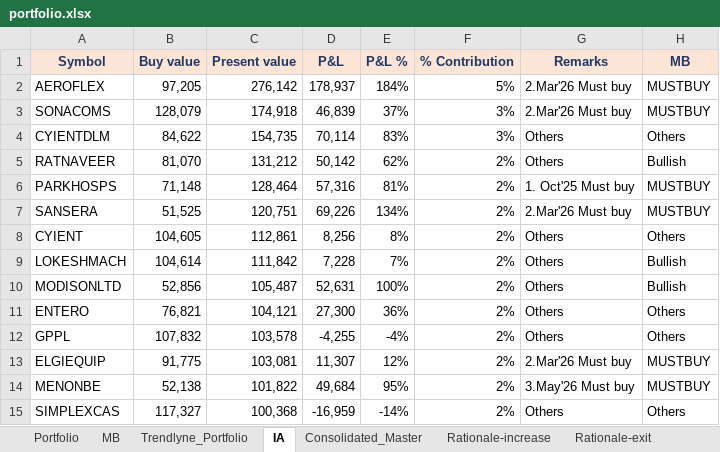
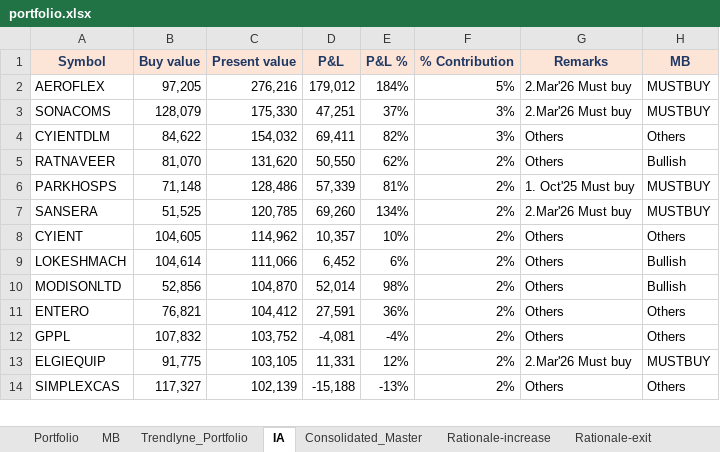
Before and after one commit to kvector0001/STT-Dashboard, an Excel workbook: data/portfolio.xlsx, sheet IA, drawn as a sheet; only a part is shown; values as stored, in another font and other column widths than the file's, no borders; charts and pictures and conditional formats not drawn; removed rows and columns are numbered as before the commit, all else as after; the diff covers the shown part only; the diff names each change by its address in the sheet, - before the commit and + after, or states it on an @@ line.

```diff
--- a/data/portfolio.xlsx (sheet IA)
+++ b/data/portfolio.xlsx (sheet IA)
-C2 (Present value): 276,142
+C2 (Present value): 276,216
-D2 (P&L): 178,937
+D2 (P&L): 179,012
-C3 (Present value): 174,918
+C3 (Present value): 175,330
-D3 (P&L): 46,839
+D3 (P&L): 47,251
-C4 (Present value): 154,735
+C4 (Present value): 154,032
-D4 (P&L): 70,114
+D4 (P&L): 69,411
-E4 (P&L %): 83%
+E4 (P&L %): 82%
-C5 (Present value): 131,212
+C5 (Present value): 131,620
-D5 (P&L): 50,142
+D5 (P&L): 50,550
-C6 (Present value): 128,464
+C6 (Present value): 128,486
-D6 (P&L): 57,316
+D6 (P&L): 57,339
-C7 (Present value): 120,751
+C7 (Present value): 120,785
-D7 (P&L): 69,226
+D7 (P&L): 69,260
-C8 (Present value): 112,861
+C8 (Present value): 114,962
-D8 (P&L): 8,256
+D8 (P&L): 10,357
-E8 (P&L %): 8%
+E8 (P&L %): 10%
-C9 (Present value): 111,842
+C9 (Present value): 111,066
-D9 (P&L): 7,228
+D9 (P&L): 6,452
-E9 (P&L %): 7%
+E9 (P&L %): 6%
-C10 (Present value): 105,487
+C10 (Present value): 104,870
-D10 (P&L): 52,631
+D10 (P&L): 52,014
-E10 (P&L %): 100%
+E10 (P&L %): 98%
-C11 (Present value): 104,121
+C11 (Present value): 104,412
-D11 (P&L): 27,300
+D11 (P&L): 27,591
-C12 (Present value): 103,578
+C12 (Present value): 103,752
-D12 (P&L): -4,255
+D12 (P&L): -4,081
-C13 (Present value): 103,081
+C13 (Present value): 103,105
-D13 (P&L): 11,307
+D13 (P&L): 11,331
-row 14: MENONBE | 52,138 | 101,822 | 49,684 | 95% | 2% | 3.May'26 Must buy | MUSTBUY
-C14 (Present value): 100,368
+C14 (Present value): 102,139
-D14 (P&L): -16,959
+D14 (P&L): -15,188
-E14 (P&L %): -14%
+E14 (P&L %): -13%
```
Also changed, not shown: 13 added rows, 12 removed rows and 232 edited cells elsewhere in this sheet, sheet Portfolio, sheet Consolidated_Master, sheet Trendlyne_Portfolio, 1 other file.
